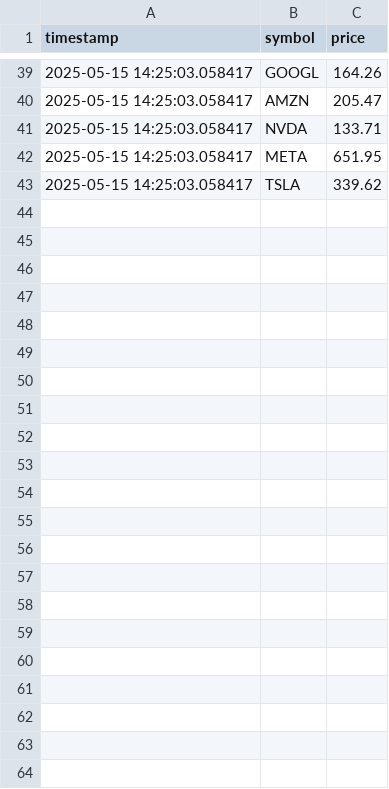
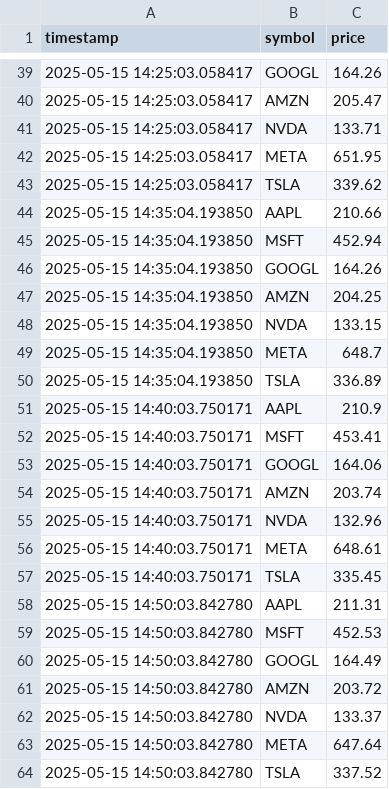
Before and after one commit to assafzimand/Stock_Tracker, a CSV file: app/data/stock_data.csv, drawn as a sheet; only a part is shown, gaps mark what is left out; the diff names each change by its address in the sheet, - before the commit and + after, or states it on an @@ line.

```diff
--- a/app/data/stock_data.csv
+++ b/app/data/stock_data.csv
+row 44: 2025-05-15 14:35:04.193850 | AAPL | 210.66
+row 45: 2025-05-15 14:35:04.193850 | MSFT | 452.94
+row 46: 2025-05-15 14:35:04.193850 | GOOGL | 164.26
+row 47: 2025-05-15 14:35:04.193850 | AMZN | 204.25
+row 48: 2025-05-15 14:35:04.193850 | NVDA | 133.15
+row 49: 2025-05-15 14:35:04.193850 | META | 648.7
+row 50: 2025-05-15 14:35:04.193850 | TSLA | 336.89
+row 51: 2025-05-15 14:40:03.750171 | AAPL | 210.9
+row 52: 2025-05-15 14:40:03.750171 | MSFT | 453.41
+row 53: 2025-05-15 14:40:03.750171 | GOOGL | 164.06
+row 54: 2025-05-15 14:40:03.750171 | AMZN | 203.74
+row 55: 2025-05-15 14:40:03.750171 | NVDA | 132.96
+row 56: 2025-05-15 14:40:03.750171 | META | 648.61
+row 57: 2025-05-15 14:40:03.750171 | TSLA | 335.45
+row 58: 2025-05-15 14:50:03.842780 | AAPL | 211.31
+row 59: 2025-05-15 14:50:03.842780 | MSFT | 452.53
+row 60: 2025-05-15 14:50:03.842780 | GOOGL | 164.49
+row 61: 2025-05-15 14:50:03.842780 | AMZN | 203.72
+row 62: 2025-05-15 14:50:03.842780 | NVDA | 133.37
+row 63: 2025-05-15 14:50:03.842780 | META | 647.64
+row 64: 2025-05-15 14:50:03.842780 | TSLA | 337.52
```
Also changed, not shown: 6 other files.
